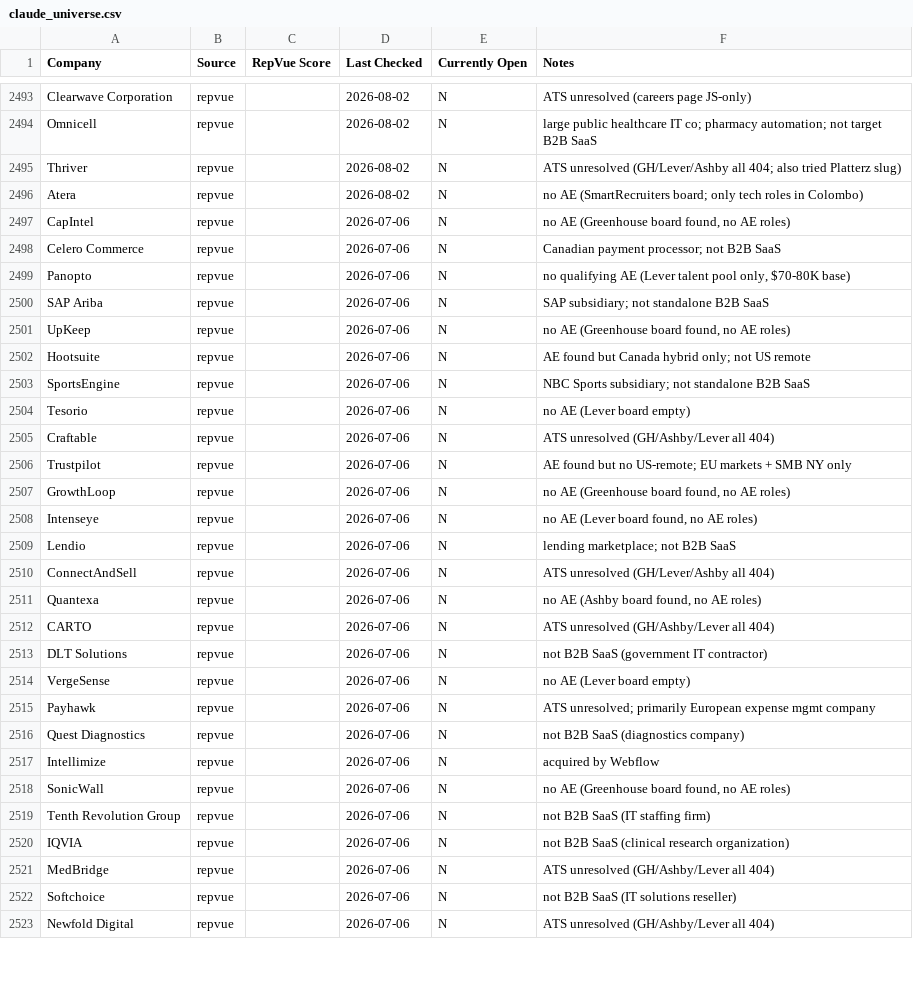
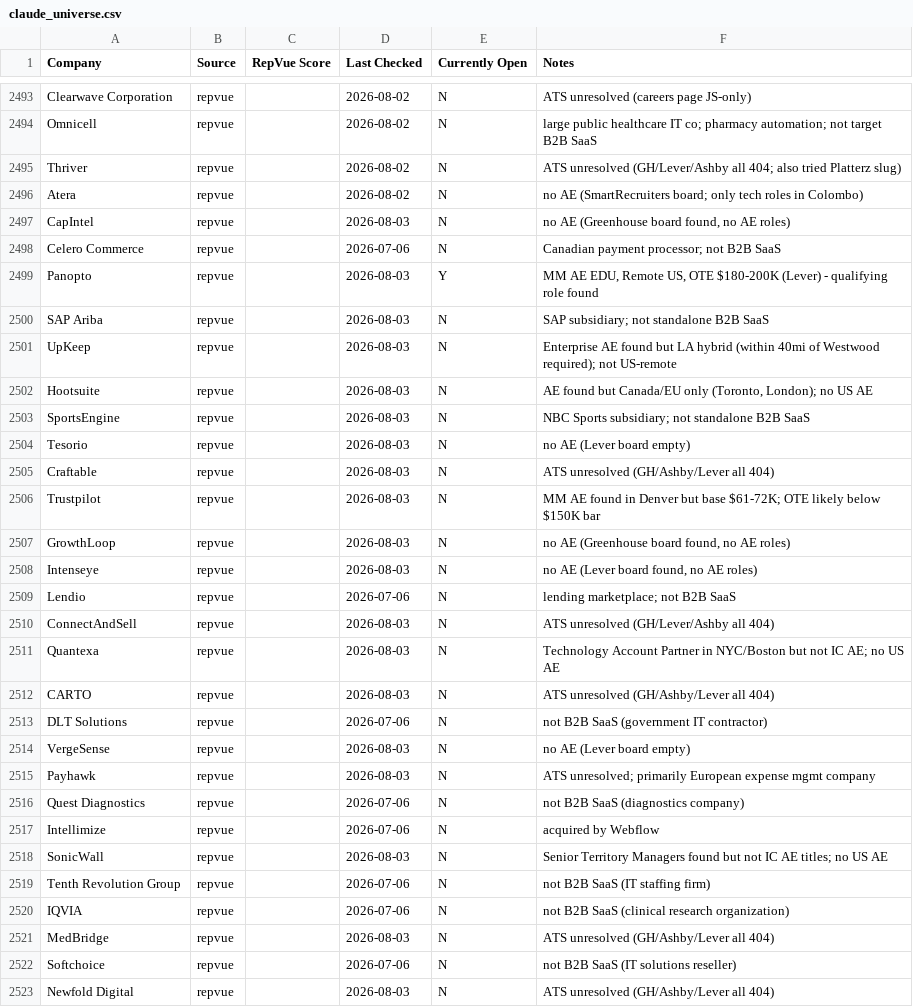
Before and after one commit to eric-hastie/remote-ae-job-hunt, a CSV file: data/claude_universe.csv, drawn as a sheet; only a part is shown, gaps mark what is left out; the diff covers the shown part only.

```diff
--- a/data/claude_universe.csv
+++ b/data/claude_universe.csv
@@ -2496,28 +2496,28 @@ Thriver,repvue,,2026-08-02,N,ATS unresolved (GH/Lever/Ashby all 404; also tried
 Atera,repvue,,2026-08-02,N,no AE (SmartRecruiters board; only tech roles in Colombo)
-CapIntel,repvue,,2026-07-06,N,"no AE (Greenhouse board found, no AE roles)"
+CapIntel,repvue,,2026-08-03,N,"no AE (Greenhouse board found, no AE roles)"
 Celero Commerce,repvue,,2026-07-06,N,Canadian payment processor; not B2B SaaS
-Panopto,repvue,,2026-07-06,N,"no qualifying AE (Lever talent pool only, $70-80K base)"
-SAP Ariba,repvue,,2026-07-06,N,SAP subsidiary; not standalone B2B SaaS
-UpKeep,repvue,,2026-07-06,N,"no AE (Greenhouse board found, no AE roles)"
-Hootsuite,repvue,,2026-07-06,N,AE found but Canada hybrid only; not US remote
-SportsEngine,repvue,,2026-07-06,N,NBC Sports subsidiary; not standalone B2B SaaS
-Tesorio,repvue,,2026-07-06,N,no AE (Lever board empty)
-Craftable,repvue,,2026-07-06,N,ATS unresolved (GH/Ashby/Lever all 404)
-Trustpilot,repvue,,2026-07-06,N,AE found but no US-remote; EU markets + SMB NY only
-GrowthLoop,repvue,,2026-07-06,N,"no AE (Greenhouse board found, no AE roles)"
-Intenseye,repvue,,2026-07-06,N,"no AE (Lever board found, no AE roles)"
+Panopto,repvue,,2026-08-03,Y,"MM AE EDU, Remote US, OTE $180-200K (Lever) - qualifying role found"
+SAP Ariba,repvue,,2026-08-03,N,SAP subsidiary; not standalone B2B SaaS
+UpKeep,repvue,,2026-08-03,N,Enterprise AE found but LA hybrid (within 40mi of Westwood required); not US-remote
+Hootsuite,repvue,,2026-08-03,N,"AE found but Canada/EU only (Toronto, London); no US AE"
+SportsEngine,repvue,,2026-08-03,N,NBC Sports subsidiary; not standalone B2B SaaS
+Tesorio,repvue,,2026-08-03,N,no AE (Lever board empty)
+Craftable,repvue,,2026-08-03,N,ATS unresolved (GH/Ashby/Lever all 404)
+Trustpilot,repvue,,2026-08-03,N,MM AE found in Denver but base $61-72K; OTE likely below $150K bar
+GrowthLoop,repvue,,2026-08-03,N,"no AE (Greenhouse board found, no AE roles)"
+Intenseye,repvue,,2026-08-03,N,"no AE (Lever board found, no AE roles)"
 Lendio,repvue,,2026-07-06,N,lending marketplace; not B2B SaaS
-ConnectAndSell,repvue,,2026-07-06,N,ATS unresolved (GH/Lever/Ashby all 404)
-Quantexa,repvue,,2026-07-06,N,"no AE (Ashby board found, no AE roles)"
-CARTO,repvue,,2026-07-06,N,ATS unresolved (GH/Ashby/Lever all 404)
+ConnectAndSell,repvue,,2026-08-03,N,ATS unresolved (GH/Lever/Ashby all 404)
+Quantexa,repvue,,2026-08-03,N,Technology Account Partner in NYC/Boston but not IC AE; no US AE
+CARTO,repvue,,2026-08-03,N,ATS unresolved (GH/Ashby/Lever all 404)
 DLT Solutions,repvue,,2026-07-06,N,not B2B SaaS (government IT contractor)
-VergeSense,repvue,,2026-07-06,N,no AE (Lever board empty)
-Payhawk,repvue,,2026-07-06,N,ATS unresolved; primarily European expense mgmt company
+VergeSense,repvue,,2026-08-03,N,no AE (Lever board empty)
+Payhawk,repvue,,2026-08-03,N,ATS unresolved; primarily European expense mgmt company
 Quest Diagnostics,repvue,,2026-07-06,N,not B2B SaaS (diagnostics company)
 Intellimize,repvue,,2026-07-06,N,acquired by Webflow
-SonicWall,repvue,,2026-07-06,N,"no AE (Greenhouse board found, no AE roles)"
+SonicWall,repvue,,2026-08-03,N,Senior Territory Managers found but not IC AE titles; no US AE
 Tenth Revolution Group,repvue,,2026-07-06,N,not B2B SaaS (IT staffing firm)
 IQVIA,repvue,,2026-07-06,N,not B2B SaaS (clinical research organization)
-MedBridge,repvue,,2026-07-06,N,ATS unresolved (GH/Ashby/Lever all 404)
+MedBridge,repvue,,2026-08-03,N,ATS unresolved (GH/Ashby/Lever all 404)
 Softchoice,repvue,,2026-07-06,N,not B2B SaaS (IT solutions reseller)
-Newfold Digital,repvue,,2026-07-06,N,ATS unresolved (GH/Ashby/Lever all 404)
+Newfold Digital,repvue,,2026-08-03,N,ATS unresolved (GH/Ashby/Lever all 404)
```
Also changed, not shown: 89 edited cells elsewhere in this file, 9 other files.
